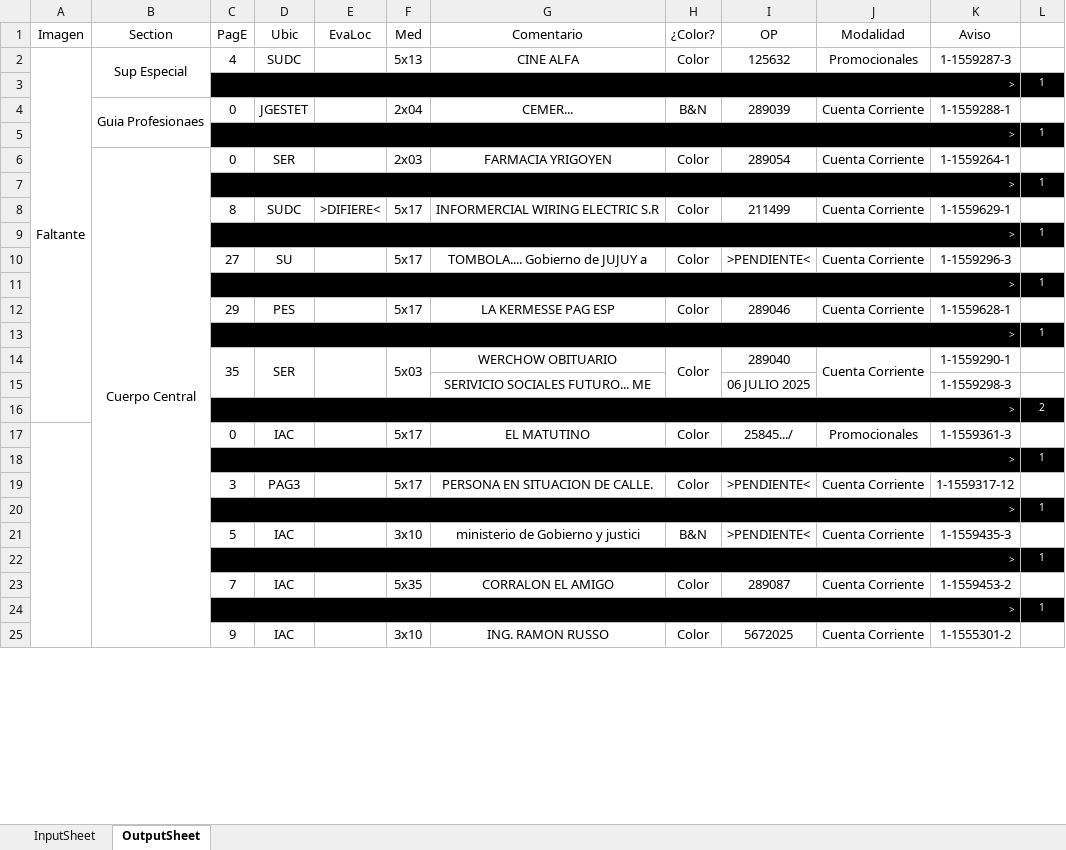
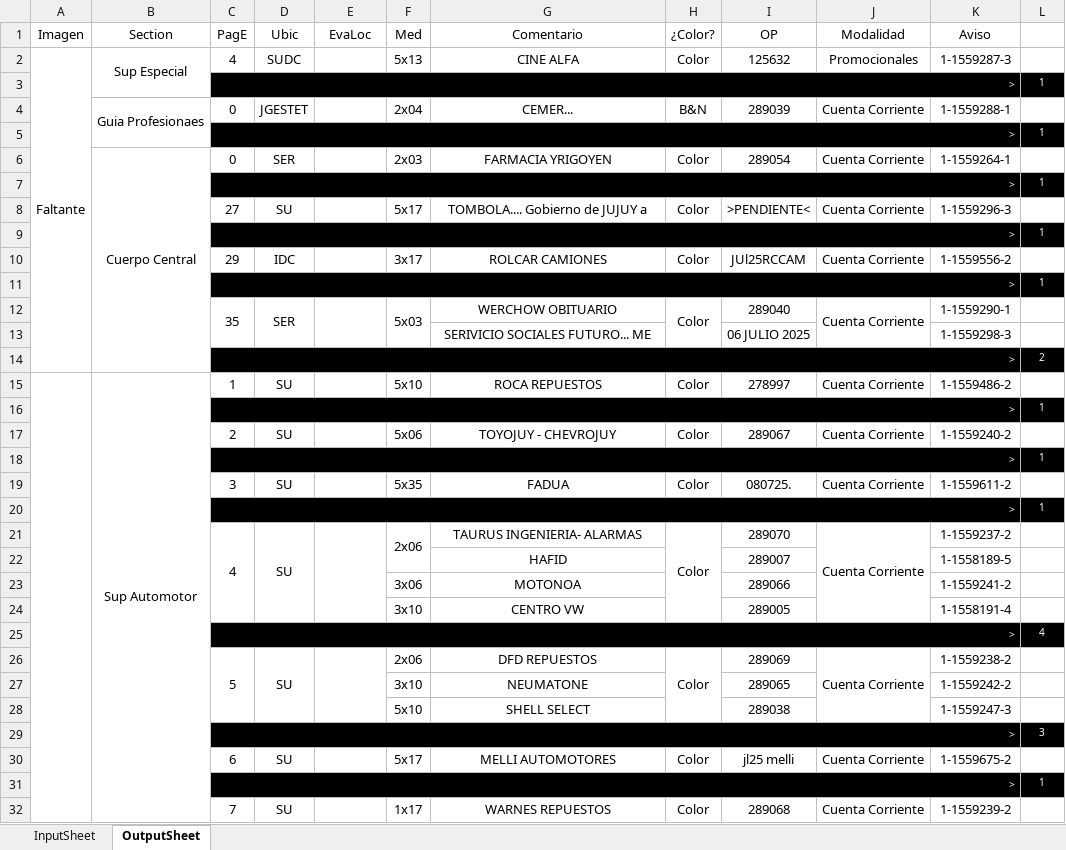
Before and after one commit to zherar7ordoya/xMSO-Excel, an Excel workbook: DataAnalyzer.xlsm, sheet OutputSheet, drawn as a sheet; only a part is shown; values as stored, in another font and other column widths than the file's, no borders; conditional formats not drawn; removed rows and columns are numbered as before the commit, all else as after; the diff covers the shown part only; the diff names each change by its address in the sheet, - before the commit and + after, or states it on an @@ line.

Commit message:
Update DataAnalyzer.xlsm

```diff
--- a/DataAnalyzer.xlsm (sheet OutputSheet)
+++ b/DataAnalyzer.xlsm (sheet OutputSheet)
-B6:B58 merged
+B6:B14 merged
-row 8:  |  | 8 | SUDC | >DIFIERE< | 5x17 | INFORMERCIAL WIRING ELECTRIC S.R | Color | 211499 | Cuenta Corriente | 1-1559629-1 | 1
@@ row 9 moved to row 39: > @@
-D10 (Ubic): PES
+D10 (Ubic): IDC
-F10 (Med): 5x17
+F10 (Med): 3x17
-G10 (Comentario): LA KERMESSE PAG ESP
+G10 (Comentario): ROLCAR CAMIONES
-I10 (OP): 289046
+I10 (OP): JUl25RCCAM
-K10 (Aviso): 1-1559628-1
+K10 (Aviso): 1-1559556-2
-row 17:  |  | 0 | IAC |  | 5x17 | EL MATUTINO | Color | 25845.../ | Promocionales | 1-1559361-3 | 1
+row 15:  | Sup Automotor | 1 | SU |  | 5x10 | ROCA REPUESTOS | Color | 278997 | Cuenta Corriente | 1-1559486-2 | 1
-row 19:  |  | 3 | PAG3 |  | 5x17 | PERSONA EN SITUACION DE CALLE. | Color | >PENDIENTE< | Cuenta Corriente | 1-1559317-12 | 1
+row 17:  |  | 2 | SU |  | 5x06 | TOYOJUY - CHEVROJUY | Color | 289067 | Cuenta Corriente | 1-1559240-2 | 1
-row 21:  |  | 5 | IAC |  | 3x10 | ministerio de Gobierno y justici | B&N | >PENDIENTE< | Cuenta Corriente | 1-1559435-3 | 1
+row 19:  |  | 3 | SU |  | 5x35 | FADUA | Color | 080725. | Cuenta Corriente | 1-1559611-2 | 1
-row 23:  |  | 7 | IAC |  | 5x35 | CORRALON EL AMIGO | Color | 289087 | Cuenta Corriente | 1-1559453-2 | 1
+row 21:  |  | 4 | SU |  | 2x06 | TAURUS INGENIERIA- ALARMAS | Color | 289070 | Cuenta Corriente | 1-1559237-2 | 1
+row 22:  |  |  |  |  |  | HAFID |  | 289007 |  | 1-1558189-5 | 1
+row 23:  |  |  |  |  | 3x06 | MOTONOA |  | 289066 |  | 1-1559241-2 | 1
+row 24:  |  |  |  |  | 3x10 | CENTRO VW |  | 289005 |  | 1-1558191-4 | 1
@@ row 63 moved to row 25: > @@
+row 26:  |  | 5 | SU |  | 2x06 | DFD REPUESTOS | Color | 289069 | Cuenta Corriente | 1-1559238-2 | 1
+row 27:  |  |  |  |  | 3x10 | NEUMATONE |  | 289065 |  | 1-1559242-2 | 1
+row 28:  |  |  |  |  | 5x10 | SHELL SELECT |  | 289038 |  | 1-1559247-3 | 1
@@ row 42 moved to row 29: > @@
+row 30:  |  | 6 | SU |  | 5x17 | MELLI AUTOMOTORES | Color | jl25 melli | Cuenta Corriente | 1-1559675-2 | 1
-row 25:  |  | 9 | IAC |  | 3x10 | ING. RAMON RUSSO | Color | 5672025 | Cuenta Corriente | 1-1555301-2 | 1
+row 32:  |  | 7 | SU |  | 1x17 | WARNES REPUESTOS | Color | 289068 | Cuenta Corriente | 1-1559239-2 | 1
```
Also changed, not shown: 30 added rows, 25 removed rows, 5 moved rows and 5 edited cells elsewhere in this sheet, hidden cells.
